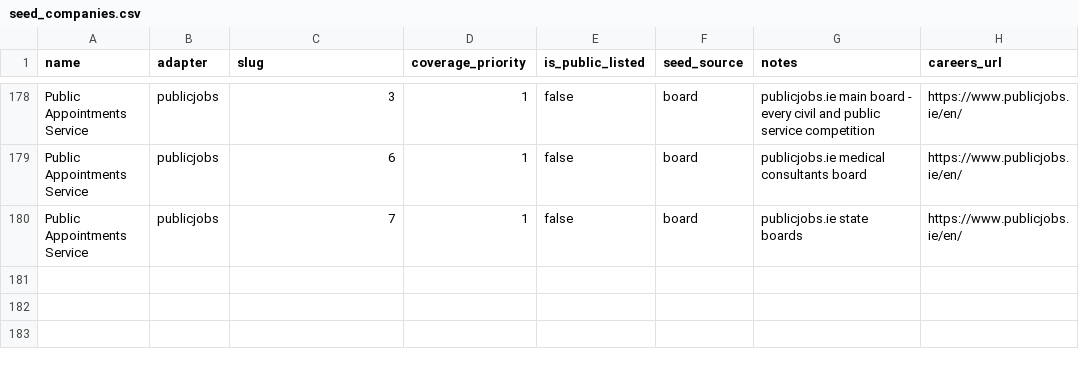
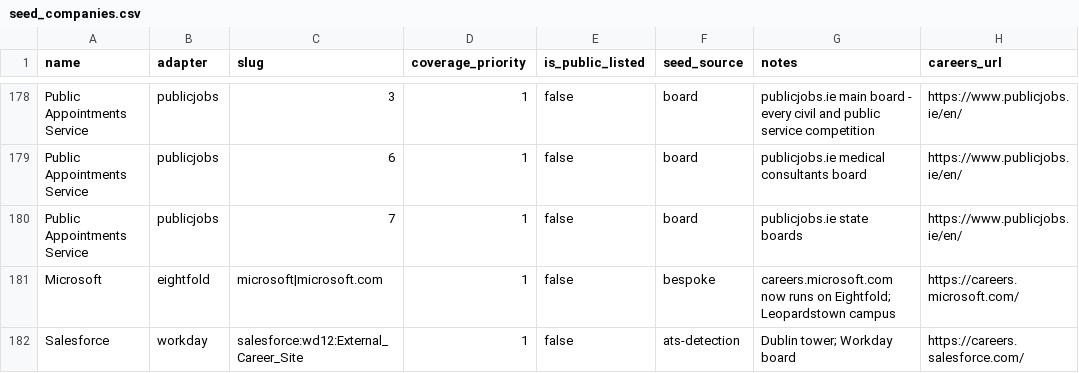
Before and after one commit to ag2502/Job-Finder-for-Ireland, a CSV file: data/seed_companies.csv, drawn as a sheet; only a part is shown, gaps mark what is left out.

Commit message:
2026-09-20 00:25 - Crawl Microsoft and Salesforce, and keep adverts through throttling
careers.microsoft.com now runs on Eightfold, so the eightfold adapter reads it
(61 Irish roles, 54 in Dublin); Salesforce hires through Workday (39 Dublin
roles). Both are seeded. IBM and Jacobs, on Avature, answer non-browsers with a
bot challenge, and Avature's RSS feed carries no locations, so it stays
detected-only; the catalogue says why.

Eightfold rate-limits by caller across every tenant. A throttled search already
fails the fetch rather than emptying the board; a throttled advert now stops the
remaining description requests instead of repeating the 429 sixty times.

The reconciler used to overwrite a stored description with nothing whenever a
refresh arrived without one, which any capped or throttled adapter does. A
posting seen without its advert now keeps the one it had.

```diff
--- a/data/seed_companies.csv
+++ b/data/seed_companies.csv
@@ -180 +180,3 @@ Public Appointments Service,publicjobs,6,1,false,board,publicjobs.ie medical con
 Public Appointments Service,publicjobs,7,1,false,board,publicjobs.ie state boards,https://www.publicjobs.ie/en/
+Microsoft,eightfold,microsoft|microsoft.com,1,false,bespoke,careers.microsoft.com now runs on Eightfold; Leopardstown campus,https://careers.microsoft.com/
+Salesforce,workday,salesforce:wd12:External_Career_Site,1,false,ats-detection,Dublin tower; Workday board,https://careers.salesforce.com/
```
Also changed, not shown: data/platform_catalogue.csv, 3 other files.
